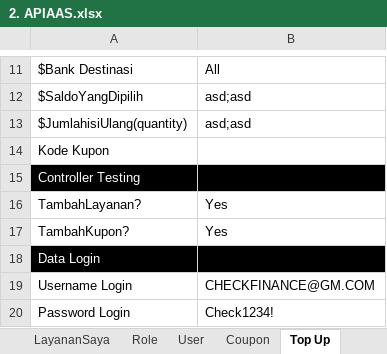
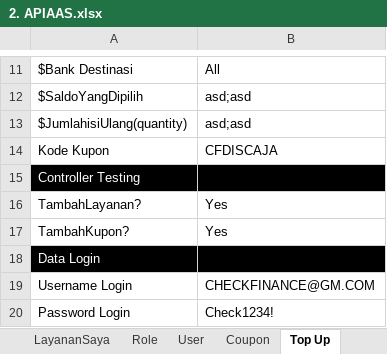
Before and after one commit to qcadins/ATAPIAAS, an Excel workbook: Excel/2. APIAAS.xlsx, sheet Top Up, drawn as a sheet; only a part is shown, gaps mark what is left out; values as stored, in another font and other column widths than the file's, no borders; conditional formats not drawn; the diff covers the shown part only; the diff names each change by its address in the sheet, - before the commit and + after, or states it on an @@ line.

```diff
--- a/Excel/2. APIAAS.xlsx (sheet Top Up)
+++ b/Excel/2. APIAAS.xlsx (sheet Top Up)
-B14: (empty)
+B14: CFDISCAJA
```
Also changed, not shown: 33 added rows elsewhere in this sheet, sheet ChangePassword, formulas that keep their value, 5 other files.
